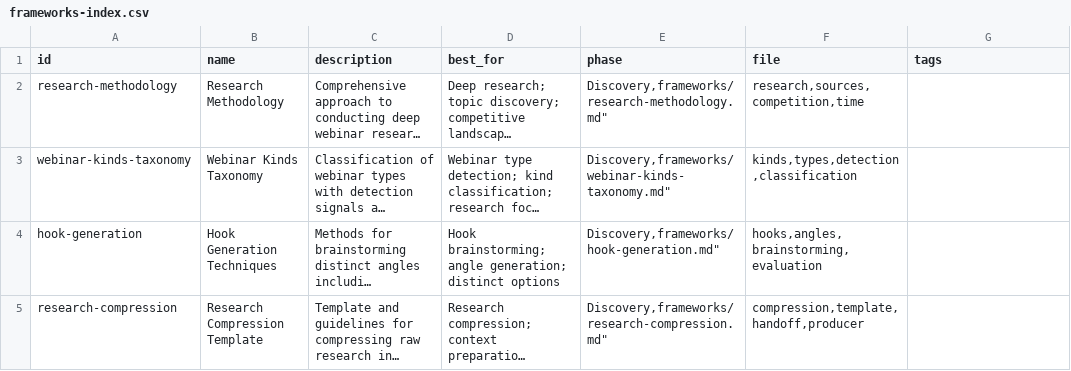
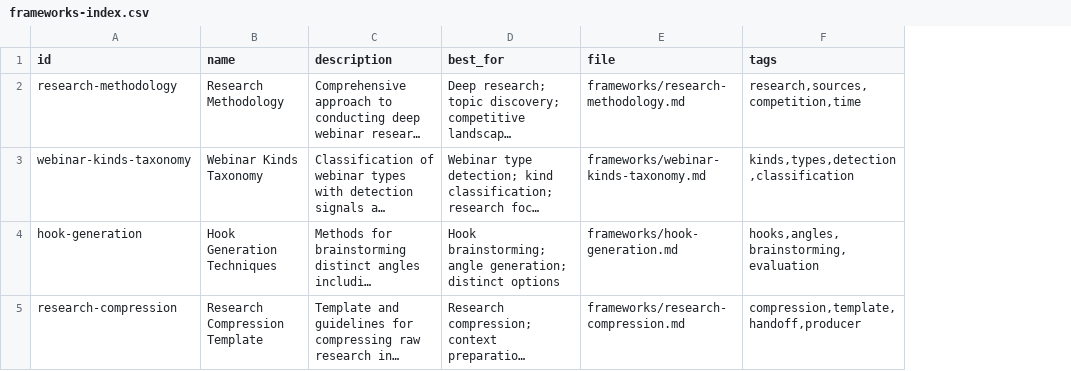
Before and after one commit to pawbytes/skill-suites, a CSV file: src/webinar/paw-wbc-agent-discovery/references/frameworks-index.csv, drawn as a sheet; long unchanged cells end in …; removed rows and columns are numbered as before the commit, all else as after; the diff names each change by its address in the sheet, - before the commit and + after, or states it on an @@ line.

Commit message:
fix(webinar): address quality review issues
- paw-wbc-setup: Add missing Principles and Output Contract sections
- paw-wbc-agent-discovery: Fix frameworks-index.csv column order to match spec
- paw-wbc-webinar-creation: Change "Phase X of 3" to "Stage X of 4" for consistency

```diff
--- a/src/webinar/paw-wbc-agent-discovery/references/frameworks-index.csv
+++ b/src/webinar/paw-wbc-agent-discovery/references/frameworks-index.csv
-column E (phase), rows 2-5: Discovery,frameworks/research-methodology.md" | Discovery,frameworks/webinar-kinds-taxonomy.md" | Discovery,frameworks/hook-generation.md" | Discovery,frameworks/research-compression.md"
-E2 (file): research,sources,competition,time
+E2 (file): frameworks/research-methodology.md
-F2 (tags): (empty)
+F2 (tags): research,sources,competition,time
-E3 (file): kinds,types,detection,classification
+E3 (file): frameworks/webinar-kinds-taxonomy.md
-F3 (tags): (empty)
+F3 (tags): kinds,types,detection,classification
-E4 (file): hooks,angles,brainstorming,evaluation
+E4 (file): frameworks/hook-generation.md
-F4 (tags): (empty)
+F4 (tags): hooks,angles,brainstorming,evaluation
-E5 (file): compression,template,handoff,producer
+E5 (file): frameworks/research-compression.md
-F5 (tags): (empty)
+F5 (tags): compression,template,handoff,producer
```
Also changed, not shown: 4 other files.
